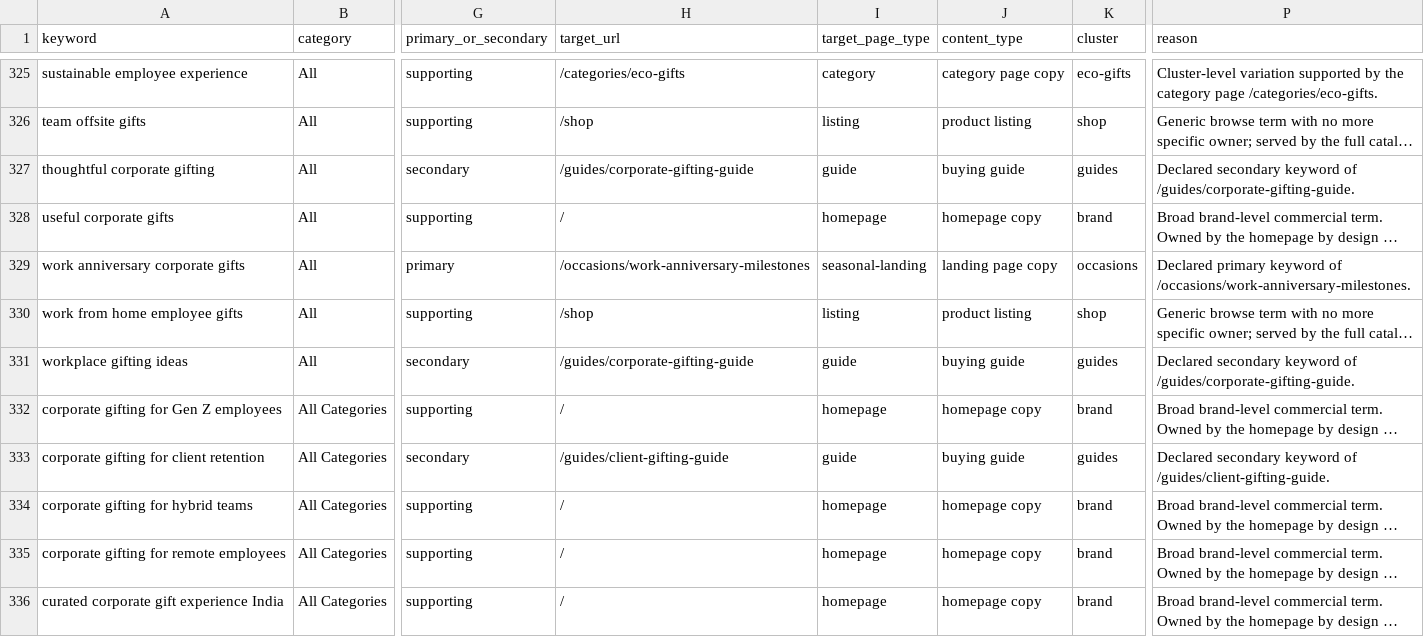
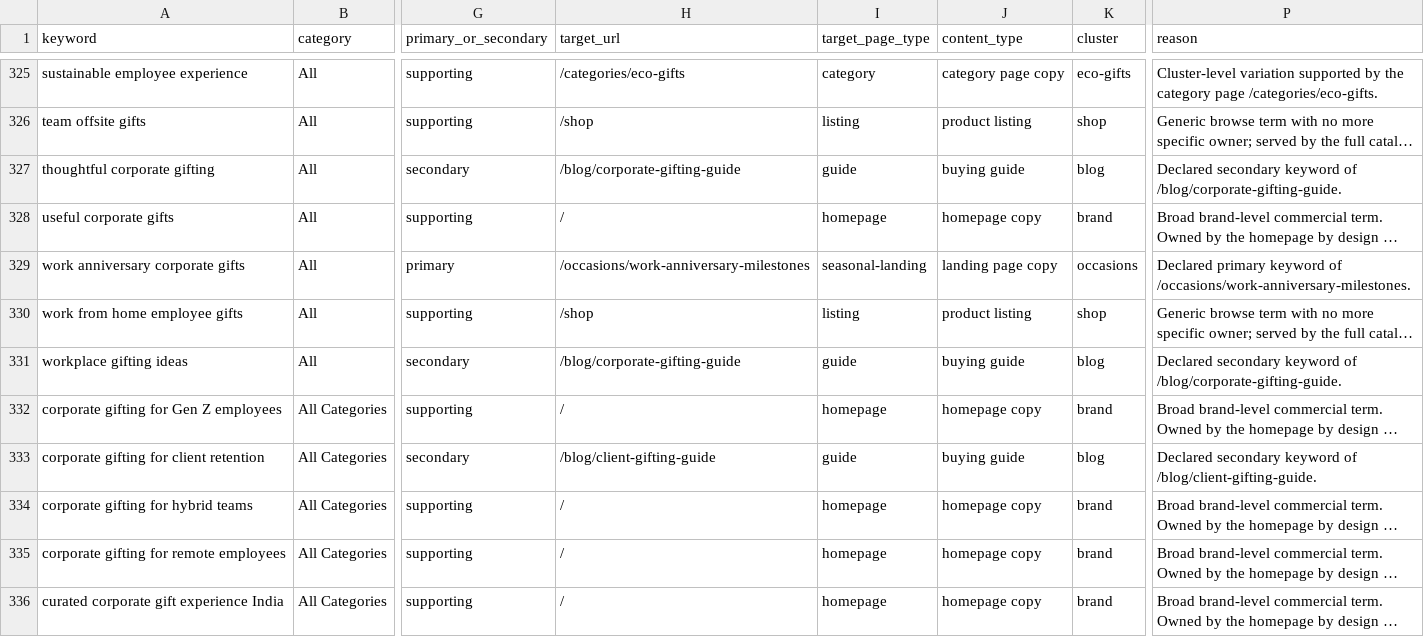
Before and after one commit to muffin1601/GIFTAGURU, a CSV file: SEO_KEYWORD_MAP.csv, drawn as a sheet; only a part is shown, gaps mark what is left out; long unchanged cells end in …; the diff covers the shown part only; the diff names each change by its address in the sheet, - before the commit and + after, or states it on an @@ line.

```diff
--- a/SEO_KEYWORD_MAP.csv
+++ b/SEO_KEYWORD_MAP.csv
-H327 (target_url): /guides/corporate-gifting-guide
+H327 (target_url): /blog/corporate-gifting-guide
-K327 (cluster): guides
+K327 (cluster): blog
-P327 (reason): …keyword of /guides/corporate-gifting-guide.
+P327 (reason): …keyword of /blog/corporate-gifting-guide.
-H331 (target_url): /guides/corporate-gifting-guide
+H331 (target_url): /blog/corporate-gifting-guide
-K331 (cluster): guides
+K331 (cluster): blog
-P331 (reason): …keyword of /guides/corporate-gifting-guide.
+P331 (reason): …keyword of /blog/corporate-gifting-guide.
-H333 (target_url): /guides/client-gifting-guide
+H333 (target_url): /blog/client-gifting-guide
-K333 (cluster): guides
+K333 (cluster): blog
-P333 (reason): …keyword of /guides/client-gifting-guide.
+P333 (reason): …keyword of /blog/client-gifting-guide.
```
Also changed, not shown: 120 edited cells elsewhere in this file, 39 other files.
